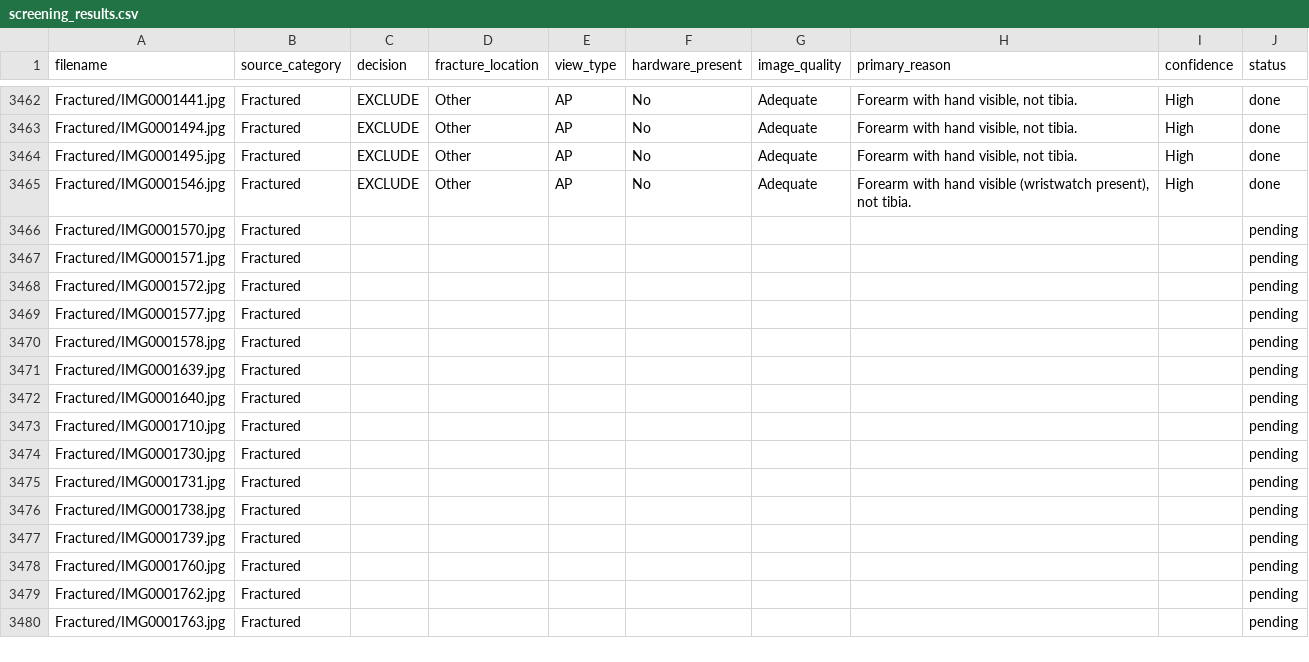
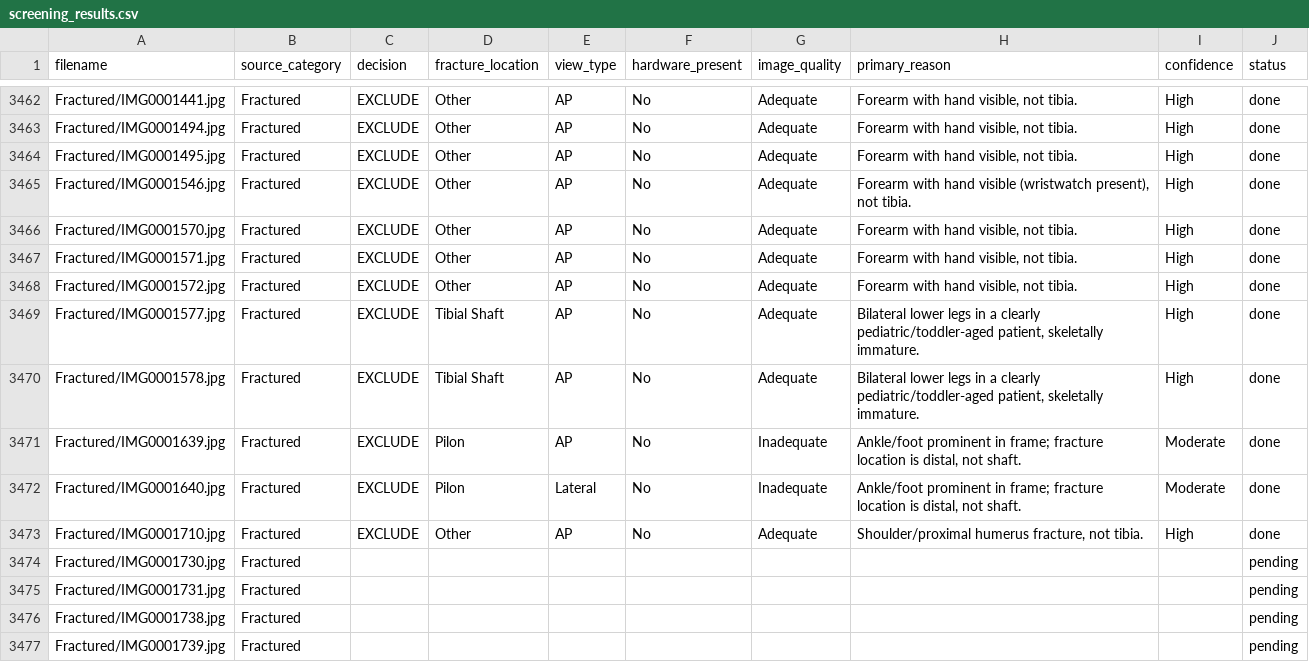
Before and after one commit to ddpapers23-droid/Ortho-AI-Paper, a CSV file: screening_results.csv, drawn as a sheet; only a part is shown, gaps mark what is left out; the shorter side is filled out with more unchanged rows.

```diff
--- a/screening_results.csv
+++ b/screening_results.csv
@@ -3465,10 +3465,10 @@ Fractured/IMG0001495.jpg,Fractured,EXCLUDE,Other,AP,No,Adequate,"Forearm with ha
 Fractured/IMG0001546.jpg,Fractured,EXCLUDE,Other,AP,No,Adequate,"Forearm with hand visible (wristwatch present), not tibia.",High,done
-Fractured/IMG0001570.jpg,Fractured,,,,,,,,pending
-Fractured/IMG0001571.jpg,Fractured,,,,,,,,pending
-Fractured/IMG0001572.jpg,Fractured,,,,,,,,pending
-Fractured/IMG0001577.jpg,Fractured,,,,,,,,pending
-Fractured/IMG0001578.jpg,Fractured,,,,,,,,pending
-Fractured/IMG0001639.jpg,Fractured,,,,,,,,pending
-Fractured/IMG0001640.jpg,Fractured,,,,,,,,pending
-Fractured/IMG0001710.jpg,Fractured,,,,,,,,pending
+Fractured/IMG0001570.jpg,Fractured,EXCLUDE,Other,AP,No,Adequate,"Forearm with hand visible, not tibia.",High,done
+Fractured/IMG0001571.jpg,Fractured,EXCLUDE,Other,AP,No,Adequate,"Forearm with hand visible, not tibia.",High,done
+Fractured/IMG0001572.jpg,Fractured,EXCLUDE,Other,AP,No,Adequate,"Forearm with hand visible, not tibia.",High,done
+Fractured/IMG0001577.jpg,Fractured,EXCLUDE,Tibial Shaft,AP,No,Adequate,"Bilateral lower legs in a clearly pediatric/toddler-aged patient, skeletally immature.",High,done
+Fractured/IMG0001578.jpg,Fractured,EXCLUDE,Tibial Shaft,AP,No,Adequate,"Bilateral lower legs in a clearly pediatric/toddler-aged patient, skeletally immature.",High,done
+Fractured/IMG0001639.jpg,Fractured,EXCLUDE,Pilon,AP,No,Inadequate,"Ankle/foot prominent in frame; fracture location is distal, not shaft.",Moderate,done
+Fractured/IMG0001640.jpg,Fractured,EXCLUDE,Pilon,Lateral,No,Inadequate,"Ankle/foot prominent in frame; fracture location is distal, not shaft.",Moderate,done
+Fractured/IMG0001710.jpg,Fractured,EXCLUDE,Other,AP,No,Adequate,"Shoulder/proximal humerus fracture, not tibia.",High,done
 Fractured/IMG0001730.jpg,Fractured,,,,,,,,pending
```
